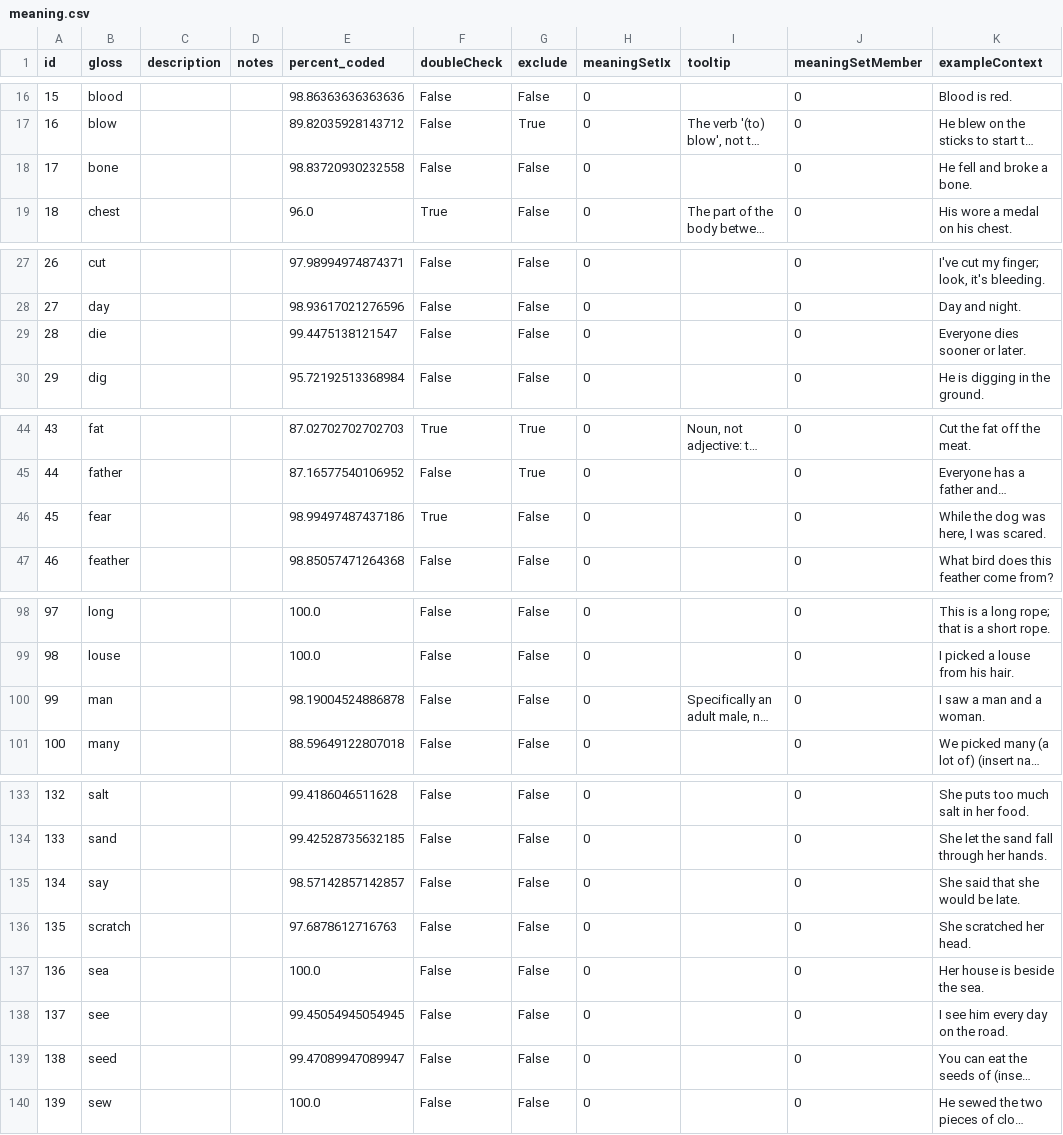
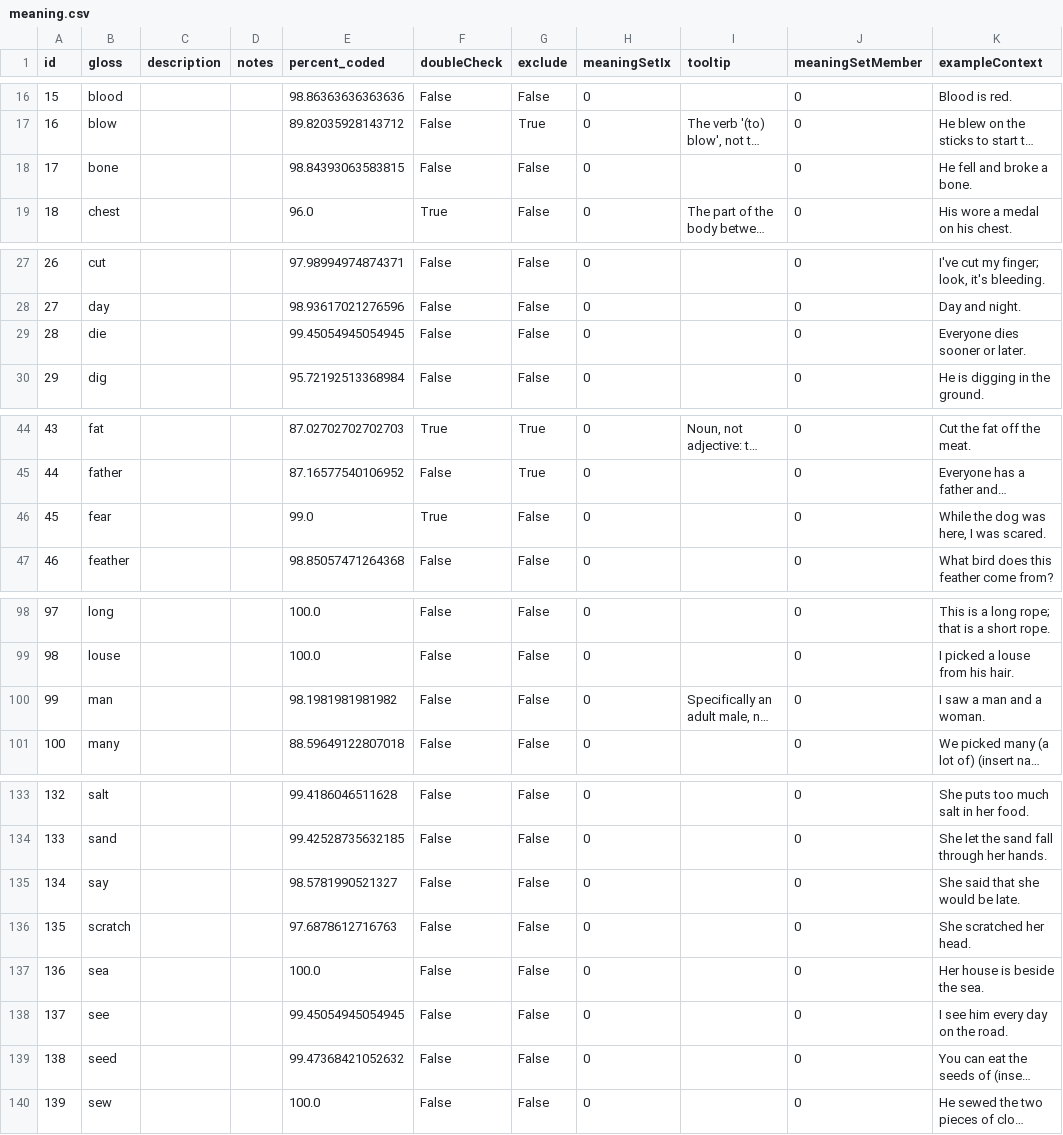
Before and after one commit to lexibank/iecor, a CSV file: raw/meaning.csv, drawn as a sheet; only a part is shown, gaps mark what is left out; long unchanged cells end in …; the diff covers the shown part only; the diff names each change by its address in the sheet, - before the commit and + after, or states it on an @@ line.

```diff
--- a/raw/meaning.csv
+++ b/raw/meaning.csv
-E18 (percent_coded): 98.83720930232558
+E18 (percent_coded): 98.84393063583815
-E29 (percent_coded): 99.4475138121547
+E29 (percent_coded): 99.45054945054945
-E46 (percent_coded): 98.99497487437186
+E46 (percent_coded): 99.0
-E100 (percent_coded): 98.19004524886878
+E100 (percent_coded): 98.1981981981982
-E135 (percent_coded): 98.57142857142857
+E135 (percent_coded): 98.5781990521327
-E139 (percent_coded): 99.47089947089947
+E139 (percent_coded): 99.47368421052632
```
Also changed, not shown: 2 edited cells elsewhere in this file, raw/cognatejudgement.csv, raw/languageclade.csv, 10 other files.
